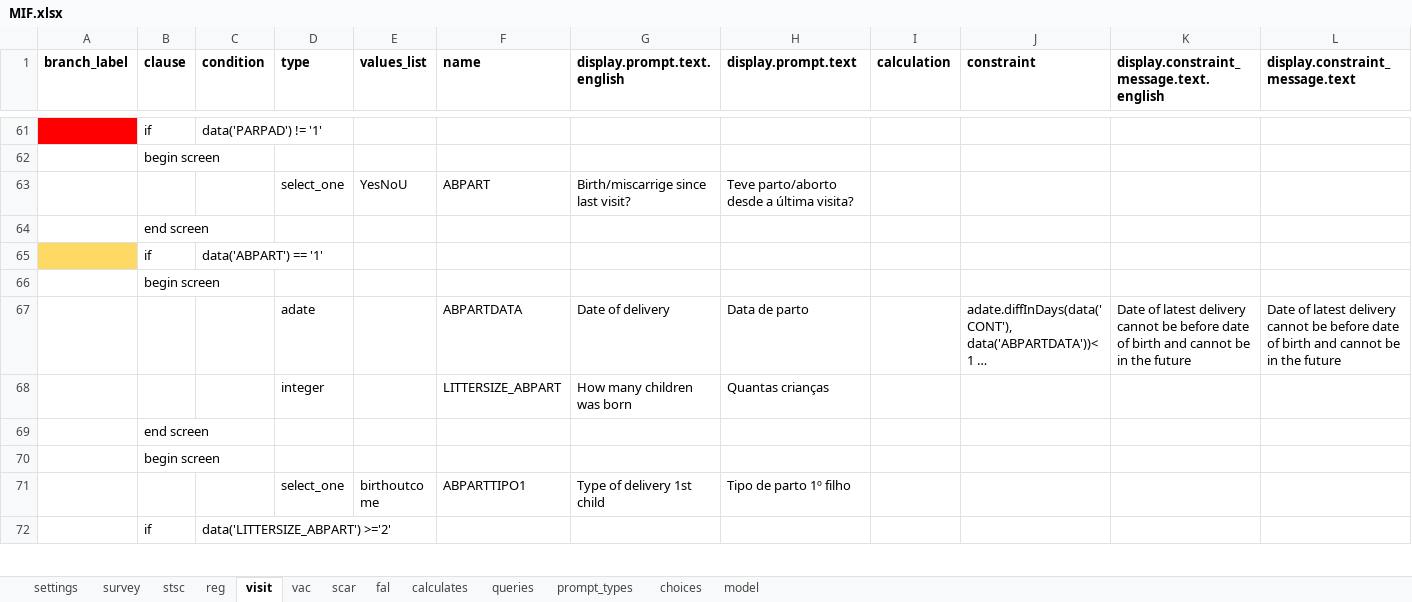
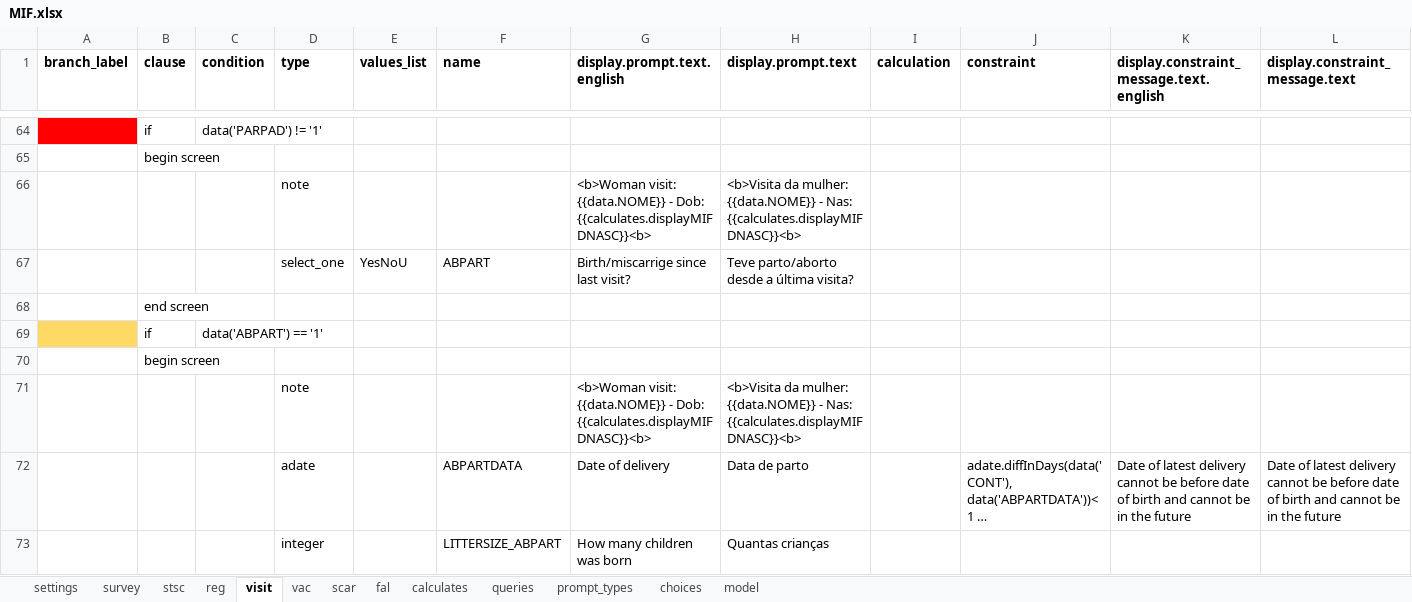
Before and after one commit to BandimHealthProject/freebase, an Excel workbook: app/config/tables/MIF/forms/MIF/MIF.xlsx, sheet visit, drawn as a sheet; only a part is shown, gaps mark what is left out; the shorter side is filled out with more unchanged rows; long unchanged cells end in …; values as stored, in another font and other column widths than the file's, no borders; rows hold the shown columns only; the diff covers the shown part only; the diff names each change by its address in the sheet, - before the commit and + after, or states it on an @@ line.

```diff
--- a/app/config/tables/MIF/forms/MIF/MIF.xlsx (sheet visit)
+++ b/app/config/tables/MIF/forms/MIF/MIF.xlsx (sheet visit)
+row 66:  |  |  | note |  |  | <b>Woman visit: {{data.NOME}} - Dob: {{calculates.displayMIFDNASC}}<b> | <b>Visita da mulher: {{data.NOME}} - Nas: {{calculates.displayMIFDNASC}}<b>
+row 71:  |  |  | note |  |  | <b>Woman visit: {{data.NOME}} - Dob: {{calculates.displayMIFDNASC}}<b> | <b>Visita da mulher: {{data.NOME}} - Nas: {{calculates.displayMIFDNASC}}<b>
```
Also changed, not shown: 16 added rows elsewhere in this sheet, sheet vac, sheet reg, sheet fal, sheet scar, sheet model, sheet stsc, 1 more sheet, app/config/tables/CRIANCA/forms/CRIANCA/CRIANCA.xlsx, app/config/tables/CRIANCA_HOSP/forms/CRIANCA_HOSP/CRIANCA_HOSP.xlsx, 15 other files.
